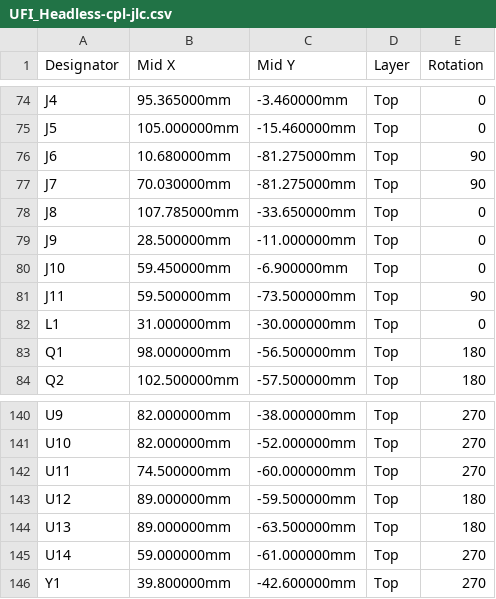
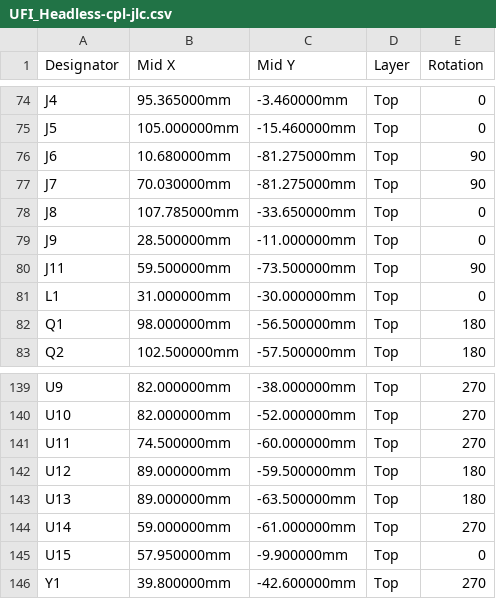
Before and after one commit to Axel051171/UniversalFluxInterface, a CSV file: kicad/UFI_Headless/fertigung/UFI_Headless-cpl-jlc.csv, drawn as a sheet; only a part is shown, gaps mark what is left out; removed rows and columns are numbered as before the commit, all else as after; the diff names each change by its address in the sheet, - before the commit and + after, or states it on an @@ line.

```diff
--- a/kicad/UFI_Headless/fertigung/UFI_Headless-cpl-jlc.csv
+++ b/kicad/UFI_Headless/fertigung/UFI_Headless-cpl-jlc.csv
-row 80: J10 | 59.450000mm | -6.900000mm | Top | 0
+row 145: U15 | 57.950000mm | -9.900000mm | Top | 0
```
Also changed, not shown: kicad/UFI_Headless/fertigung/UFI_Headless-bom-jlc.csv, kicad/UFI_Headless/fertigung/UFI_Headless-bom.csv, 57 other files.
